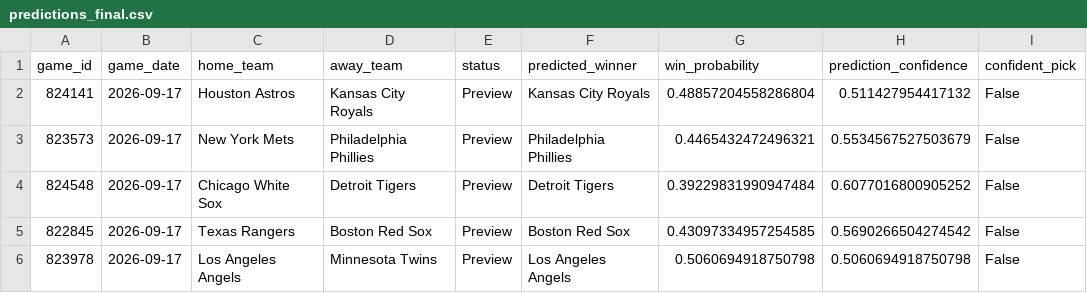
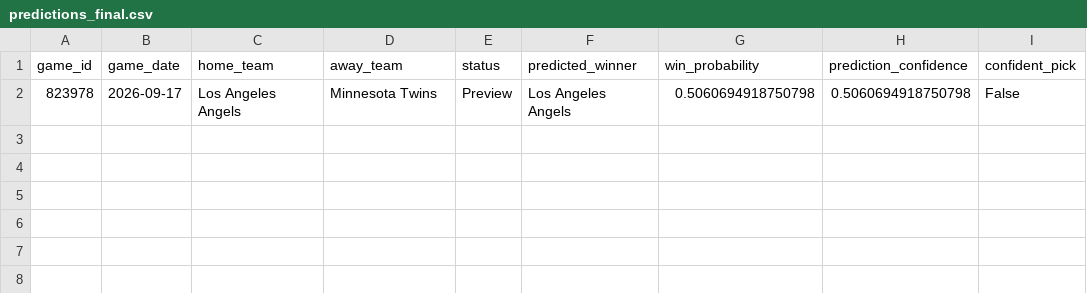
Before and after one commit to ByteLogic214/MLB-2026-Predictions, a CSV file: data/processed/predictions_final.csv, drawn as a sheet; the diff names each change by its address in the sheet, - before the commit and + after, or states it on an @@ line.

Commit message:
Predictions update [skip ci]

```diff
--- a/data/processed/predictions_final.csv
+++ b/data/processed/predictions_final.csv
-row 2: 824141 | 2026-09-17 | Houston Astros | Kansas City Royals | Preview | Kansas City Royals | 0.48857204558286804 | 0.511427954417132 | False
-row 3: 823573 | 2026-09-17 | New York Mets | Philadelphia Phillies | Preview | Philadelphia Phillies | 0.4465432472496321 | 0.5534567527503679 | False
-row 4: 824548 | 2026-09-17 | Chicago White Sox | Detroit Tigers | Preview | Detroit Tigers | 0.39229831990947484 | 0.6077016800905252 | False
-row 5: 822845 | 2026-09-17 | Texas Rangers | Boston Red Sox | Preview | Boston Red Sox | 0.43097334957254585 | 0.5690266504274542 | False
```
